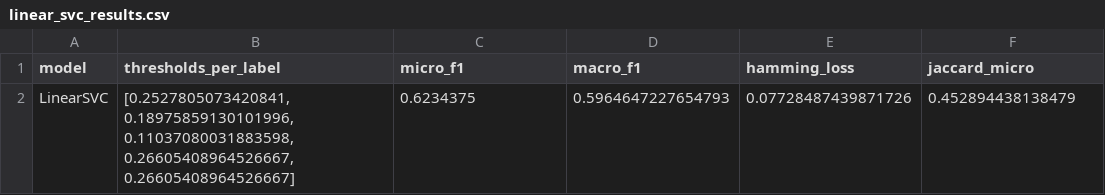
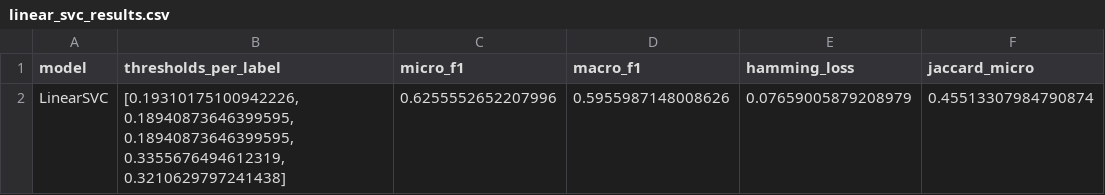
Before and after one commit to KaterinaSSlavova/Crisis-Help-Classification, a CSV file: data/results/linear_svc_results.csv, drawn as a sheet; removed rows and columns are numbered as before the commit, all else as after; the diff names each change by its address in the sheet, - before the commit and + after, or states it on an @@ line.

```diff
--- a/data/results/linear_svc_results.csv
+++ b/data/results/linear_svc_results.csv
-row 2: LinearSVC | [0.2527805073420841, 0.18975859130101996, 0.11037080031883598, 0.26605408964526667, 0.26605408964526667] | 0.6234375 | 0.5964647227654793 | 0.07728487439871726 | 0.452894438138479
+row 2: LinearSVC | [0.19310175100942226, 0.18940873646399595, 0.18940873646399595, 0.3355676494612319, 0.3210629797241438] | 0.6255552652207996 | 0.5955987148008626 | 0.07659005879208979 | 0.45513307984790874
```
Also changed, not shown: data/results/mnb_results.csv, 4 other files.
